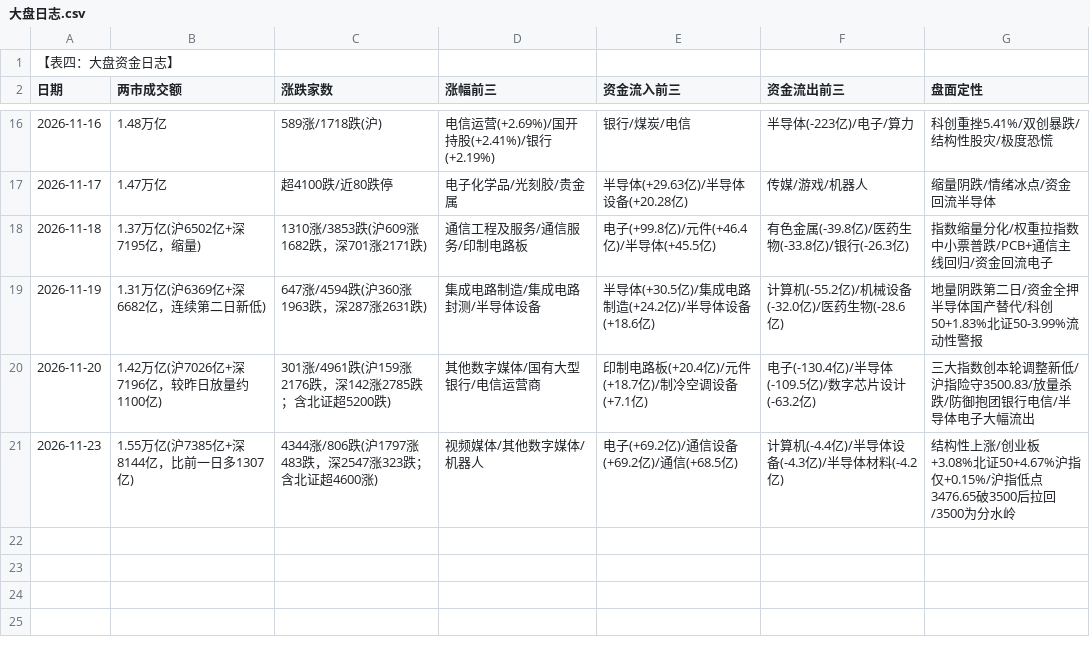
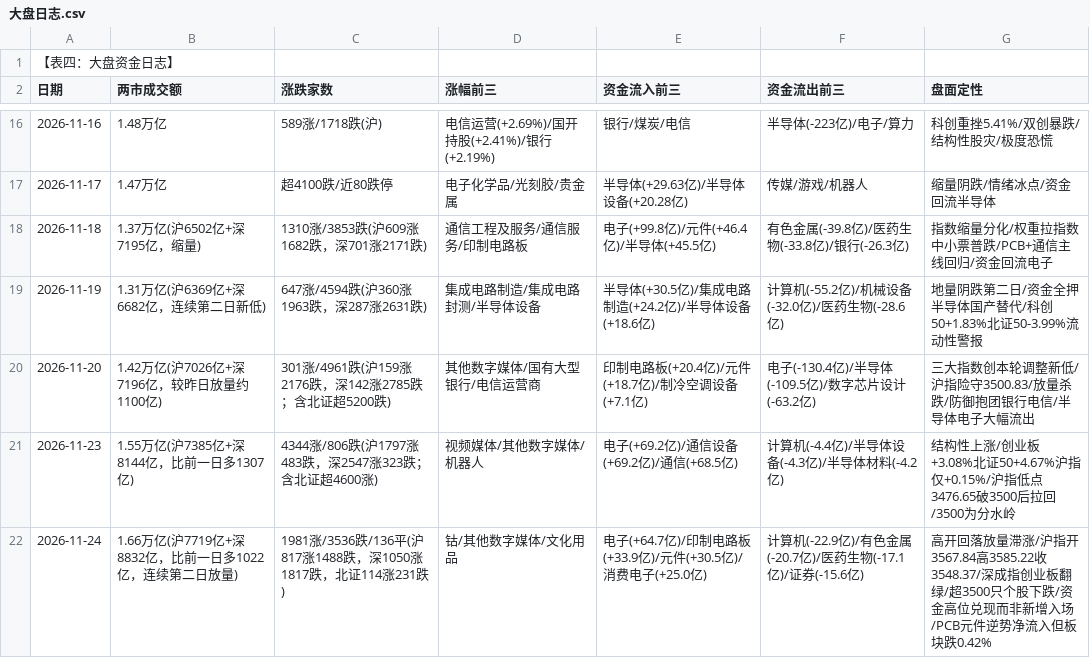
Before and after one commit to pangdiaodengdeng/trading-dengdeng, a CSV file: 大盘日志.csv, drawn as a sheet; only a part is shown, gaps mark what is left out; the diff names each change by its address in the sheet, - before the commit and + after, or states it on an @@ line.

```diff
--- a/大盘日志.csv
+++ b/大盘日志.csv
+row 22: 2026-11-24 | 1.66万亿(沪7719亿+深8832亿，比前一日多1022亿，连续第二日放量) | 1981涨/3536跌/136平(沪817涨1488跌，深1050涨1817跌，北证114涨231跌) | 钴/其他数字媒体/文化用品 | 电子(+64.7亿)/印制电路板(+33.9亿)/元件(+30.5亿)/消费电子(+25.0亿) | 计算机(-22.9亿)/有色金属(-20.7亿)/医药生物(-17.1亿)/证券(-15.6亿) | 高开回落放量滞涨/沪指开3567.84高3585.22收3548.37/深成指创业板翻绿/超3500只个股下跌/资金高位兑现而非新增入场/PCB元件逆势净流入但板块跌0.42%
```
Also changed, not shown: 交易流水库.csv, 每日板块龙头追踪.csv, 2 other files.
